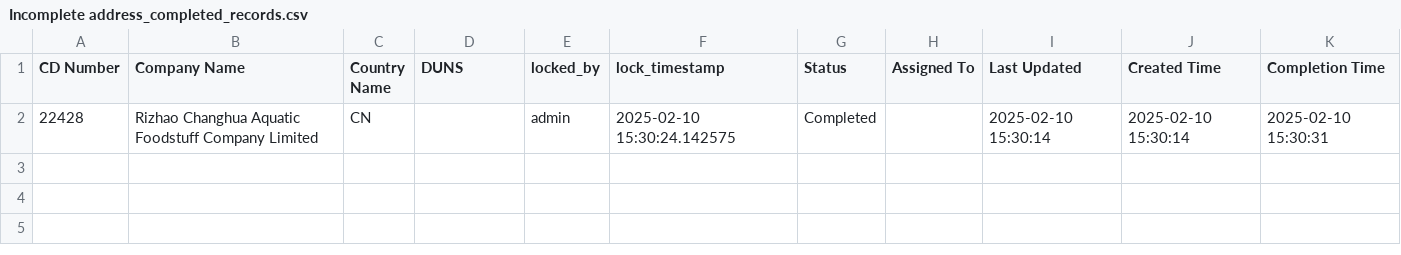
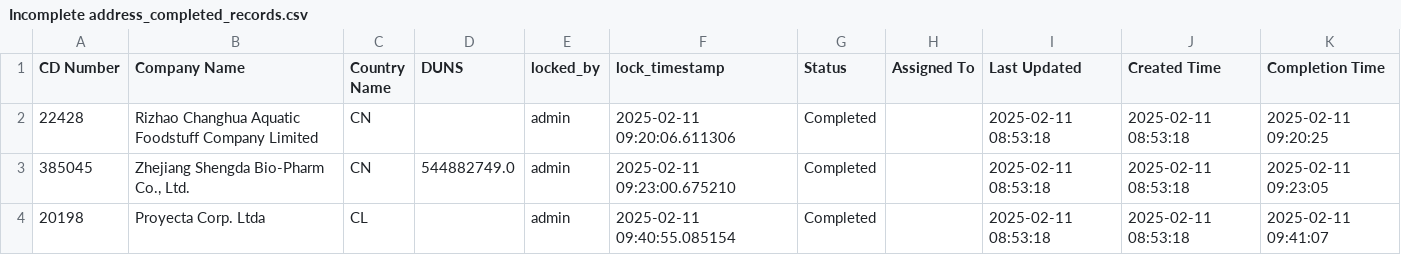
Before and after one commit to LSrihith/DataStewardship, a CSV file: completed_records/Incomplete address_completed_records.csv, drawn as a sheet.

```diff
--- a/completed_records/Incomplete address_completed_records.csv
+++ b/completed_records/Incomplete address_completed_records.csv
@@ -1,2 +1,4 @@
 CD Number,Company Name,Country Name,DUNS,locked_by,lock_timestamp,Status,Assigned To,Last Updated,Created Time,Completion Time
-22428,Rizhao Changhua Aquatic Foodstuff Company Limited,CN,,admin,2025-02-10 15:30:24.142575,Completed,,2025-02-10 15:30:14,2025-02-10 15:30:14,2025-02-10 15:30:31
+22428,Rizhao Changhua Aquatic Foodstuff Company Limited,CN,,admin,2025-02-11 09:20:06.611306,Completed,,2025-02-11 08:53:18,2025-02-11 08:53:18,2025-02-11 09:20:25
+385045,"Zhejiang Shengda Bio-Pharm Co., Ltd.",CN,544882749.0,admin,2025-02-11 09:23:00.675210,Completed,,2025-02-11 08:53:18,2025-02-11 08:53:18,2025-02-11 09:23:05
+20198,Proyecta Corp. Ltda,CL,,admin,2025-02-11 09:40:55.085154,Completed,,2025-02-11 08:53:18,2025-02-11 08:53:18,2025-02-11 09:41:07
```
Also changed, not shown: 4 other files.
